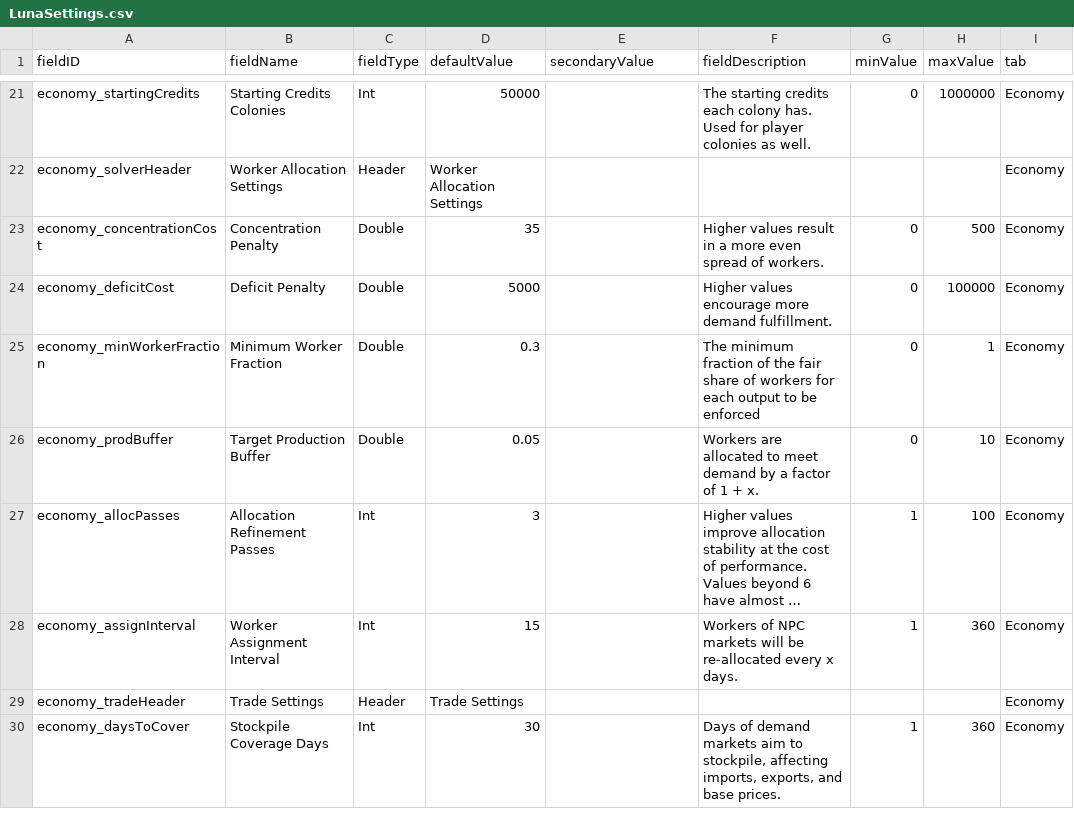
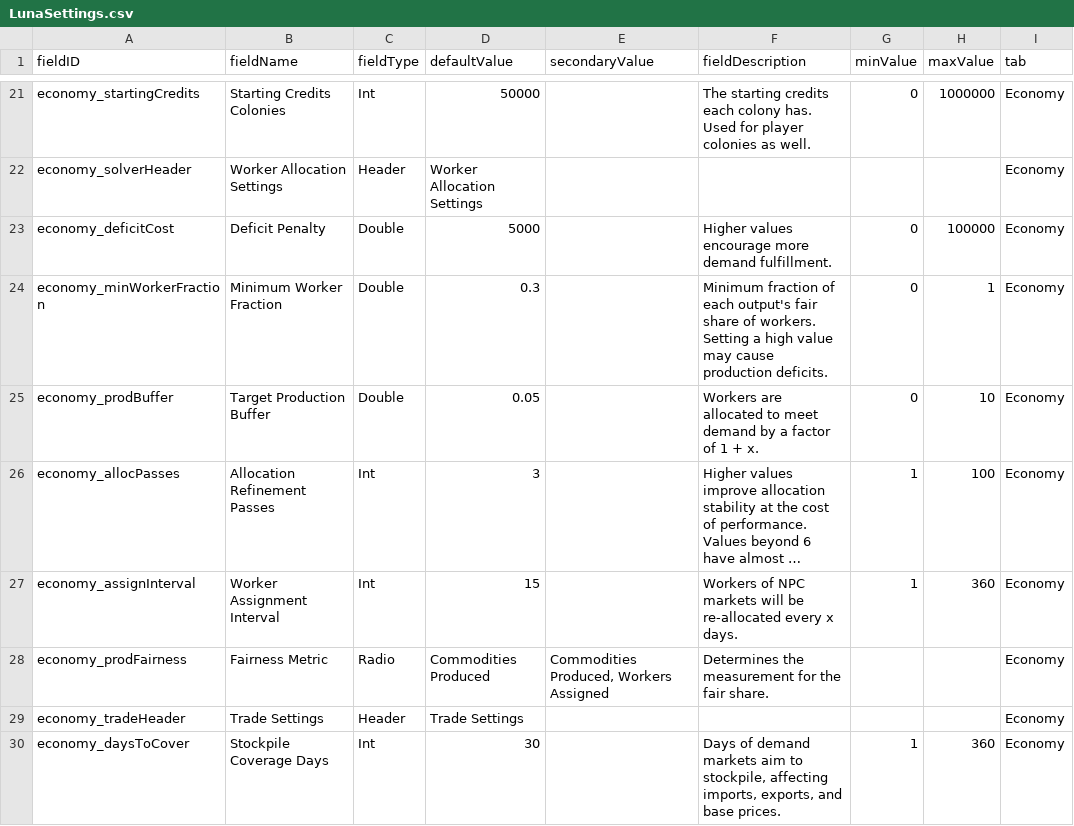
Before and after one commit to WolframSegler/LTV_Economy, a CSV file: data/config/LunaSettings.csv, drawn as a sheet; only a part is shown, gaps mark what is left out; long unchanged cells end in …; removed rows and columns are numbered as before the commit, all else as after; the diff names each change by its address in the sheet, - before the commit and + after, or states it on an @@ line.

Commit message:
Fixed the solver concentration penalty causing deficits.

```diff
--- a/data/config/LunaSettings.csv
+++ b/data/config/LunaSettings.csv
-row 23: economy_concentrationCost | Concentration Penalty | Double | 35 |  | Higher values result in a more even spread of workers. | 0 | 500 | Economy
-F24 (fieldDescription): The minimum fraction of the fair share of workers for each output to be enforced
+F24 (fieldDescription): Minimum fraction of each output's fair share of workers. Setting a high value may cause production deficits.
+row 28: economy_prodFairness | Fairness Metric | Radio | Commodities Produced | Commodities Produced, Workers Assigned | Determines the measurement for the fair share. |  |  | Economy
```
Also changed, not shown: 7 other files.
